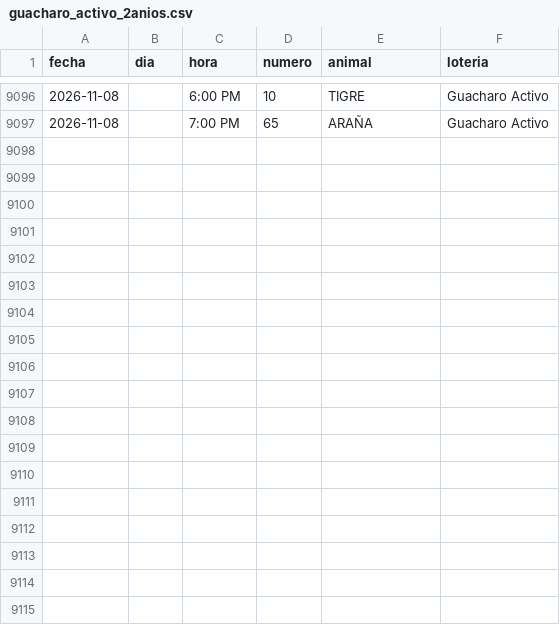
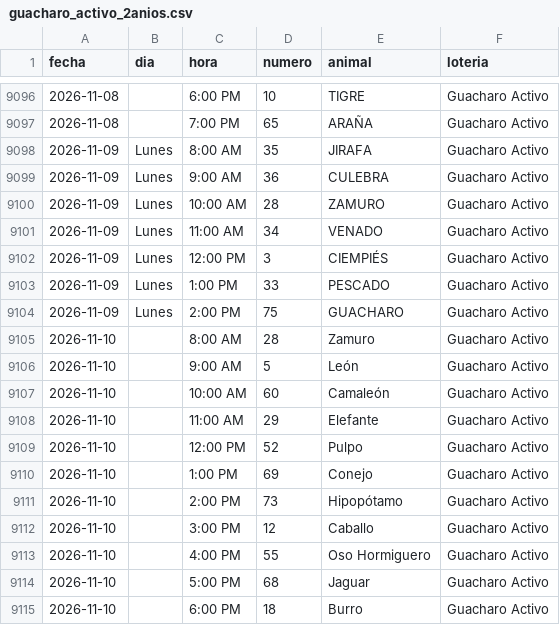
Before and after one commit to victorcsp22-star/sniper-ruletas, a CSV file: data_vz/guacharo_activo_2anios.csv, drawn as a sheet; only a part is shown, gaps mark what is left out; the diff names each change by its address in the sheet, - before the commit and + after, or states it on an @@ line.

```diff
--- a/data_vz/guacharo_activo_2anios.csv
+++ b/data_vz/guacharo_activo_2anios.csv
+row 9098: 2026-11-09 | Lunes | 8:00 AM | 35 | JIRAFA | Guacharo Activo
+row 9099: 2026-11-09 | Lunes | 9:00 AM | 36 | CULEBRA | Guacharo Activo
+row 9100: 2026-11-09 | Lunes | 10:00 AM | 28 | ZAMURO | Guacharo Activo
+row 9101: 2026-11-09 | Lunes | 11:00 AM | 34 | VENADO | Guacharo Activo
+row 9102: 2026-11-09 | Lunes | 12:00 PM | 3 | CIEMPIÉS | Guacharo Activo
+row 9103: 2026-11-09 | Lunes | 1:00 PM | 33 | PESCADO | Guacharo Activo
+row 9104: 2026-11-09 | Lunes | 2:00 PM | 75 | GUACHARO | Guacharo Activo
+row 9105: 2026-11-10 |  | 8:00 AM | 28 | Zamuro | Guacharo Activo
+row 9106: 2026-11-10 |  | 9:00 AM | 5 | León | Guacharo Activo
+row 9107: 2026-11-10 |  | 10:00 AM | 60 | Camaleón | Guacharo Activo
+row 9108: 2026-11-10 |  | 11:00 AM | 29 | Elefante | Guacharo Activo
+row 9109: 2026-11-10 |  | 12:00 PM | 52 | Pulpo | Guacharo Activo
+row 9110: 2026-11-10 |  | 1:00 PM | 69 | Conejo | Guacharo Activo
+row 9111: 2026-11-10 |  | 2:00 PM | 73 | Hipopótamo | Guacharo Activo
+row 9112: 2026-11-10 |  | 3:00 PM | 12 | Caballo | Guacharo Activo
+row 9113: 2026-11-10 |  | 4:00 PM | 55 | Oso Hormiguero | Guacharo Activo
+row 9114: 2026-11-10 |  | 5:00 PM | 68 | Jaguar | Guacharo Activo
+row 9115: 2026-11-10 |  | 6:00 PM | 18 | Burro | Guacharo Activo
```
Also changed, not shown: gatazo.csv, granja_millonaria_granjazo.csv, 15 other files.
